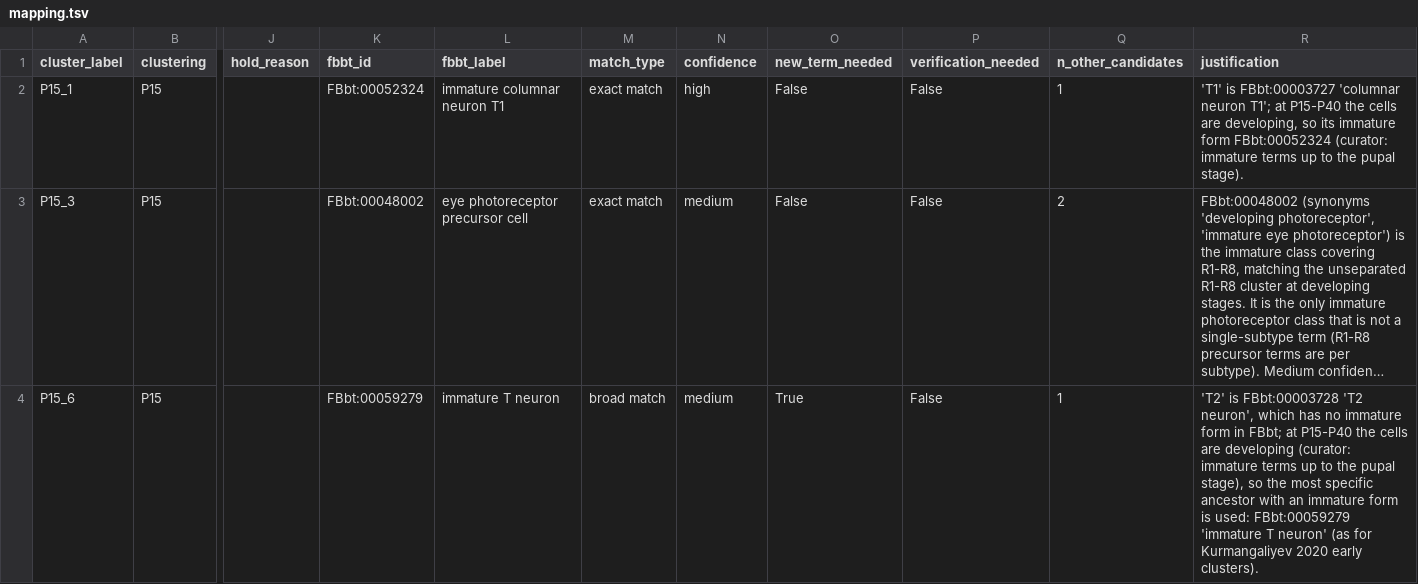
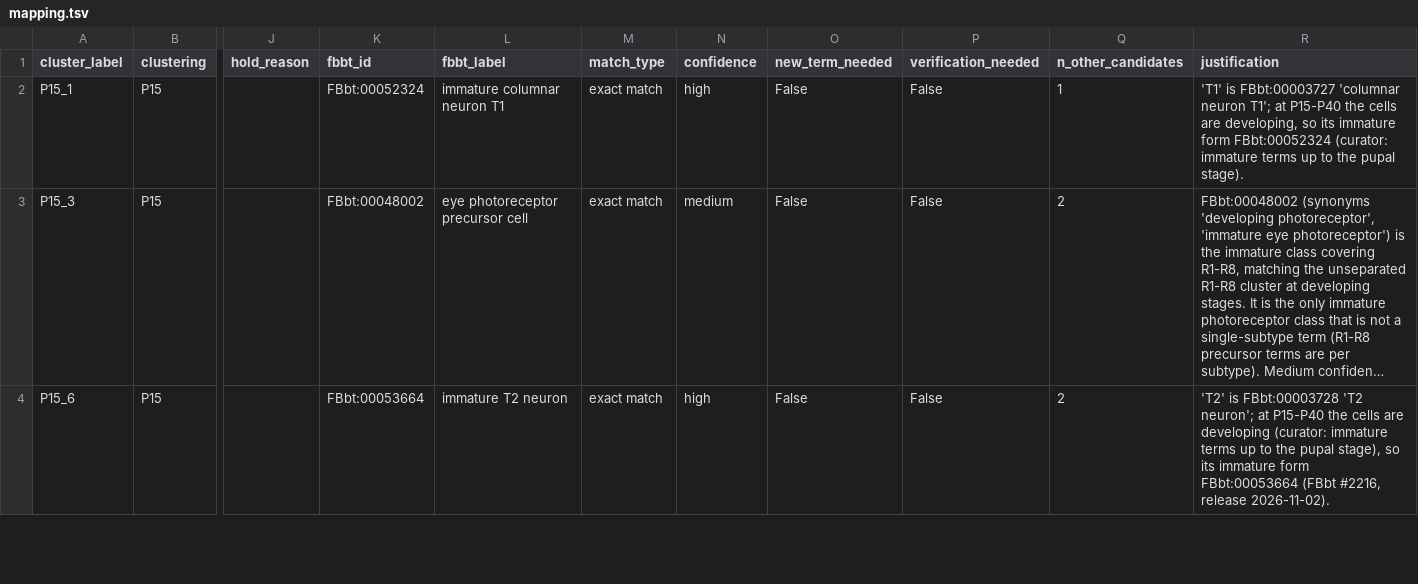
Before and after one commit to VirtualFlyBrain/vfb-scRNAseq, a TSV file: projects/ozel_2021/mapping.tsv, drawn as a sheet; only a part is shown, gaps mark what is left out; long unchanged cells end in …; the diff covers the shown part only; the diff names each change by its address in the sheet, - before the commit and + after, or states it on an @@ line.

```diff
--- a/projects/ozel_2021/mapping.tsv
+++ b/projects/ozel_2021/mapping.tsv
-K4 (fbbt_id): FBbt:00059279
+K4 (fbbt_id): FBbt:00053664
-L4 (fbbt_label): immature T neuron
+L4 (fbbt_label): immature T2 neuron
-M4 (match_type): broad match
+M4 (match_type): exact match
-N4 (confidence): medium
+N4 (confidence): high
-O4 (new_term_needed): True
+O4 (new_term_needed): False
-Q4 (n_other_candidates): 1
+Q4 (n_other_candidates): 2
-R4 (justification): …FBbt:00003728 'T2 neuron', which has no immature form in FBbt; at P15-P40 the cells are developing (curator: immature terms up to the pupal stage), so the most specific ancestor with an immature form is used: FBbt:00059279 'immature T neuron' (as for Kurmangaliyev 2020 early clusters).
+R4 (justification): …FBbt:00003728 'T2 neuron'; at P15-P40 the cells are developing (curator: immature terms up to the pupal stage), so its immature form FBbt:00053664 (FBbt #2216, release 2026-11-02).
```
Also changed, not shown: 56 edited cells elsewhere in this file, projects/kurmangaliyev_2020/mapping.tsv, 15 other files.
